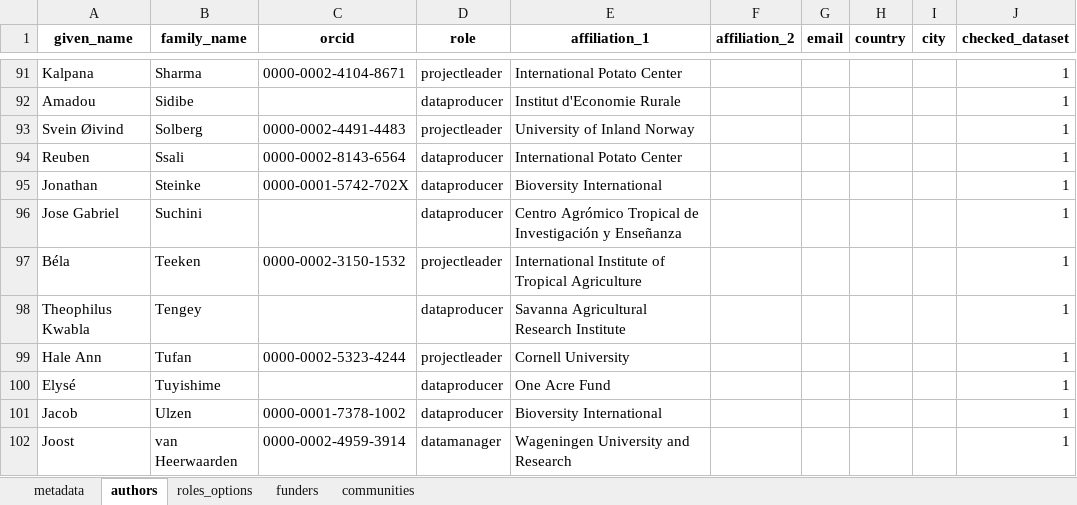
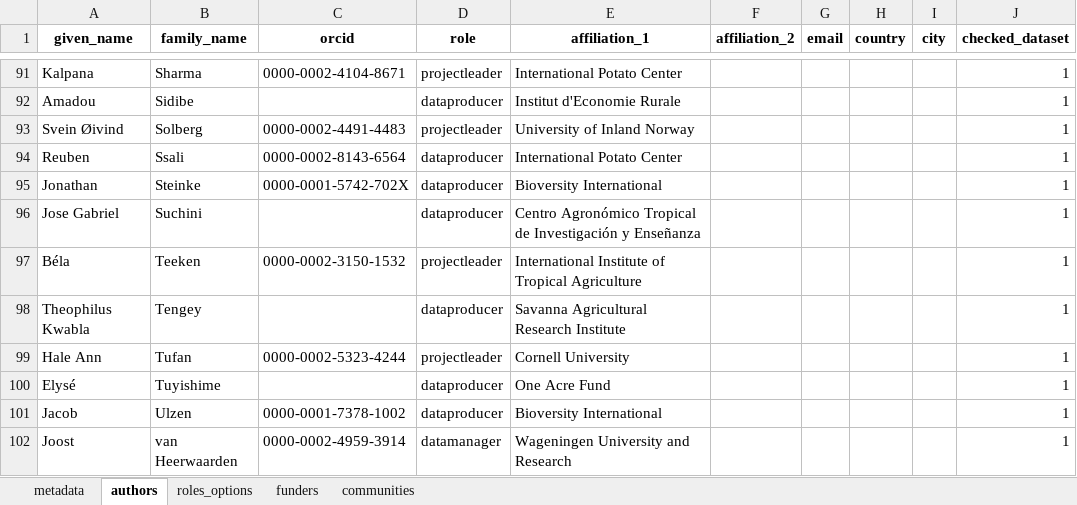
Before and after one commit to AgrDataSci/tricot-data, an Excel workbook: metadata/project-metadata.xlsx, sheet authors, drawn as a sheet; only a part is shown, gaps mark what is left out; values as stored, in another font and other column widths than the file's, no borders; the diff covers the shown part only; the diff names each change by its address in the sheet, - before the commit and + after, or states it on an @@ line.

```diff
--- a/metadata/project-metadata.xlsx (sheet authors)
+++ b/metadata/project-metadata.xlsx (sheet authors)
-E96 (affiliation_1): Centro Agrómico Tropical de…
+E96 (affiliation_1): Centro Agronómico Tropical de…
```
Also changed, not shown: 6 edited cells elsewhere in this sheet, 6 other files.
